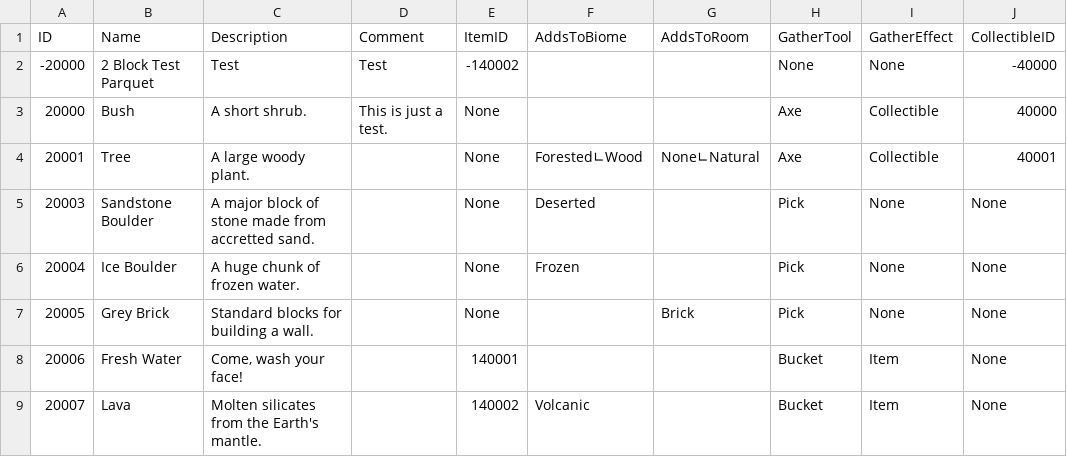
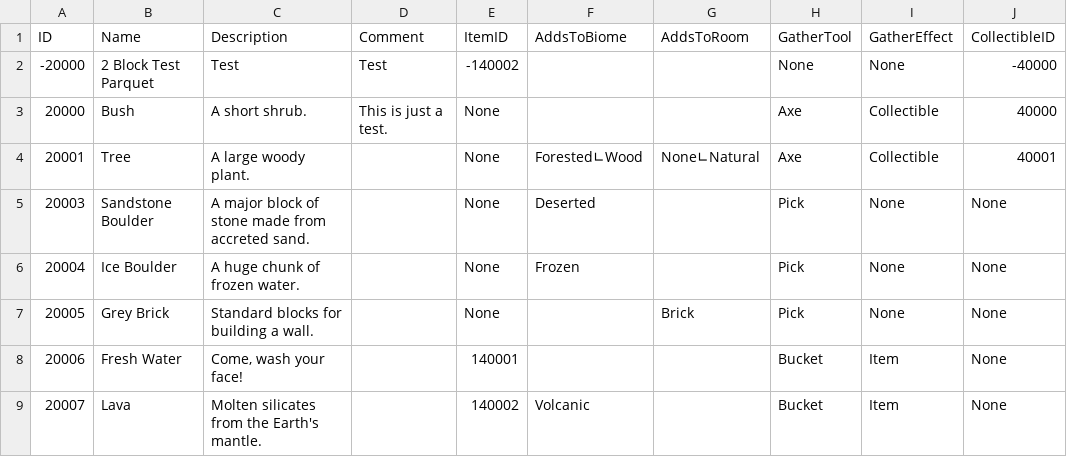
Before and after one commit to mxashlynn/Scribe, a CSV file: TestProject/BlockModels.csv, drawn as a sheet; only a part is shown; the diff names each change by its address in the sheet, - before the commit and + after, or states it on an @@ line.

```diff
--- a/TestProject/BlockModels.csv
+++ b/TestProject/BlockModels.csv
-C5 (Description): …made from accretted sand.
+C5 (Description): …made from accreted sand.
```
Also changed, not shown: TestProject/CollectibleModels.csv, TestProject/CraftingRecipes.csv, 4 other files.
